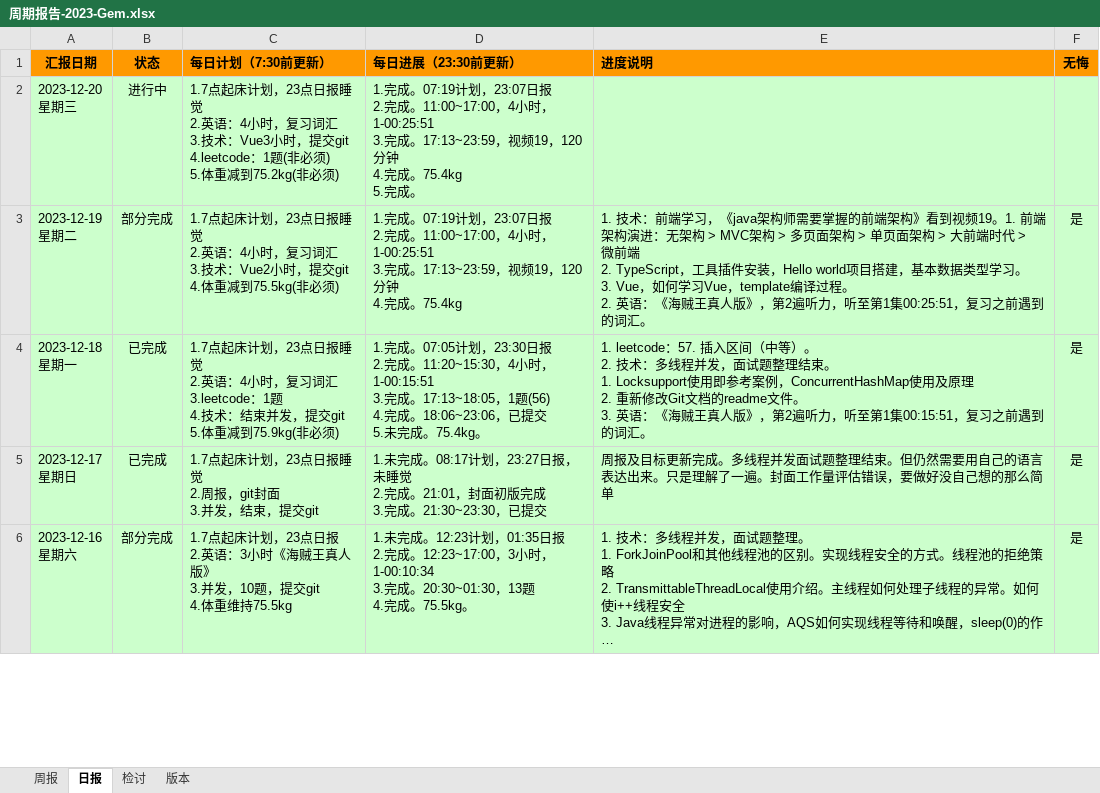
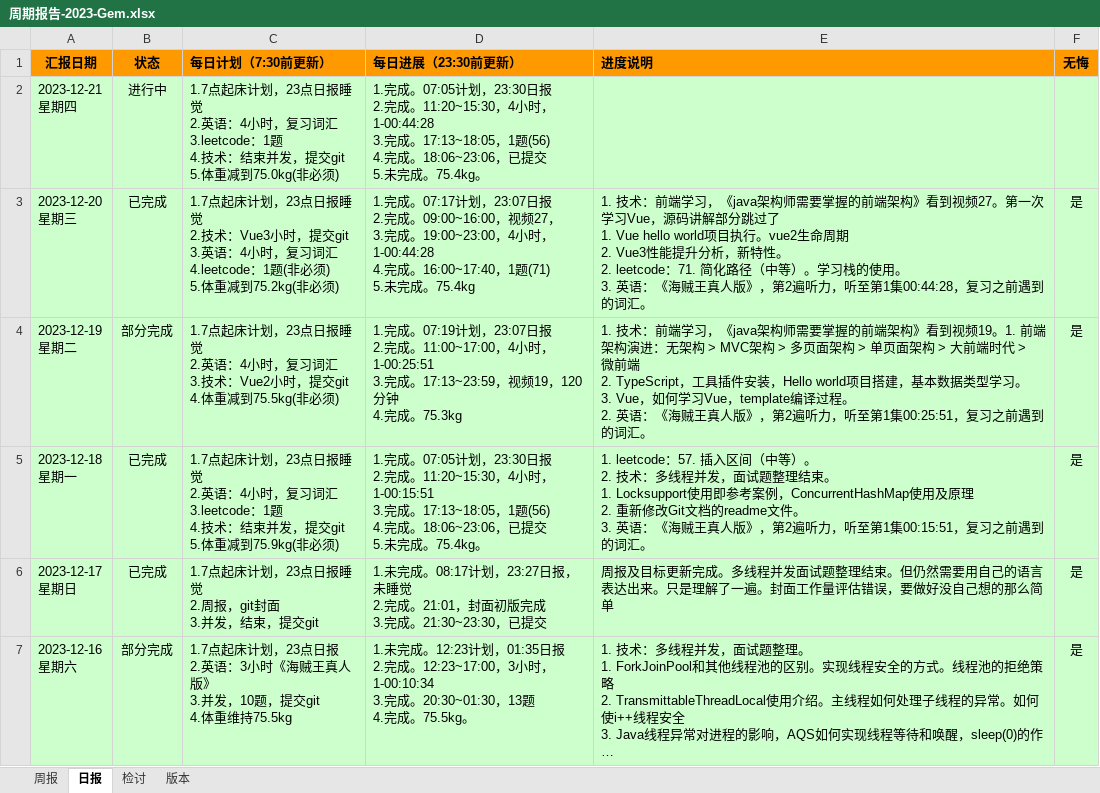
Before and after one commit to namelessmyth/beFreeCoder, an Excel workbook: docs/report/周期报告-2023-Gem.xlsx, sheet 日报, drawn as a sheet; only a part is shown; long unchanged cells end in …; values as stored, in another font and other column widths than the file's, no borders; conditional formats not drawn; addresses are those after the commit; ↵ is a line break in a cell; the diff names each change by its address in the sheet, - before the commit and + after, or states it on an @@ line.

Commit message:
"1. 技术：前端学习，《java架构师需要掌握的前端架构》看到视频27。第一次学习Vue，源码讲解部分跳过了    1. Vue hello world项目执行。vue2生命周期    2. Vue3性能提升分析，新特性。 2. leetcode：71. 简化路径（中等）。学习栈的使用。 3. 英语：《海贼王真人版》，第2遍听力，听至第1集00:44:28，复习之前遇到的词汇。"

```diff
--- a/docs/report/周期报告-2023-Gem.xlsx (sheet 日报)
+++ b/docs/report/周期报告-2023-Gem.xlsx (sheet 日报)
+row 2: 2023-12-21 ↵ 星期四 | 进行中 | 1.7点起床计划，23点日报睡觉 ↵ 2.英语：4小时，复习词汇 ↵ 3.leetcode：1题 ↵ 4.技术：结束并发，提交git ↵ 5.体重减到75.0kg(非必须) | 1.完成。07:05计划，23:30日报 ↵ 2.完成。11:20~15:30，4小时，1-00:44:28 ↵ 3.完成。17:13~18:05，1题(56) ↵ 4.完成。18:06~23:06，已提交 ↵ 5.未完成。75.4kg。
-B3 (状态): 进行中
+B3 (状态): 已完成
-C3 (每日计划（7:30前更新）): …睡觉 ↵ 2.英语：4小时，复习词汇 ↵ 3.技术：Vue3小时，提交git ↵ 4.leetcode：1题…
+C3 (每日计划（7:30前更新）): …睡觉 ↵ 2.技术：Vue3小时，提交git ↵ 3.英语：4小时，复习词汇 ↵ 4.leetcode：1题…
-D3 (每日进展（23:30前更新）): 1.完成。07:19计划，23:07日报 ↵ 2.完成。11:00~17:00，4小时，1-00:25:51 ↵ 3.完成。17:13~23:59，视频19，120分钟 ↵ 4.完成。75.4kg ↵ 5.完成。
+D3 (每日进展（23:30前更新）): 1.完成。07:17计划，23:07日报 ↵ 2.完成。09:00~16:00，视频27， ↵ 3.完成。19:00~23:00，4小时，1-00:44:28 ↵ 4.完成。16:00~17:40，1题(71) ↵ 5.未完成。75.4kg
-E3 (进度说明): (empty)
+E3 (进度说明): 1. 技术：前端学习，《java架构师需要掌握的前端架构》看到视频27。第一次学习Vue，源码讲解部分跳过了 ↵ 1. Vue hello world项目执行。vue2生命周期 ↵ 2. Vue3性能提升分析，新特性。 ↵ 2. leetcode：71. 简化路径（中等）。学习栈的使用。 ↵ 3. 英语：《海贼王真人版》，第2遍听力，听至第1集00:44:28，复习之前遇到的词汇。
-F3 (无悔): (empty)
+F3 (无悔): 是
-D4 (每日进展（23:30前更新）): …4.完成。75.4kg
+D4 (每日进展（23:30前更新）): …4.完成。75.3kg
```
Also changed, not shown: sheet 周报, 4 other files.
